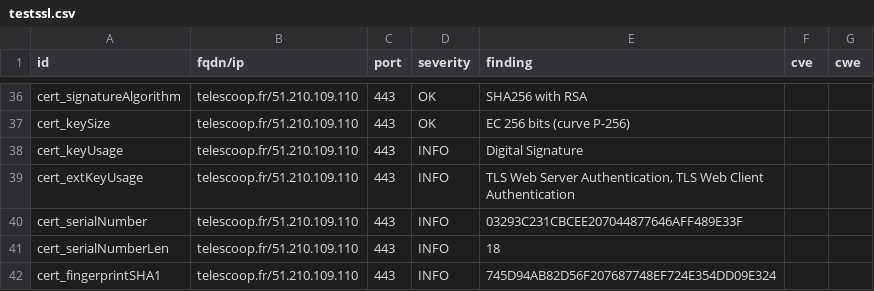
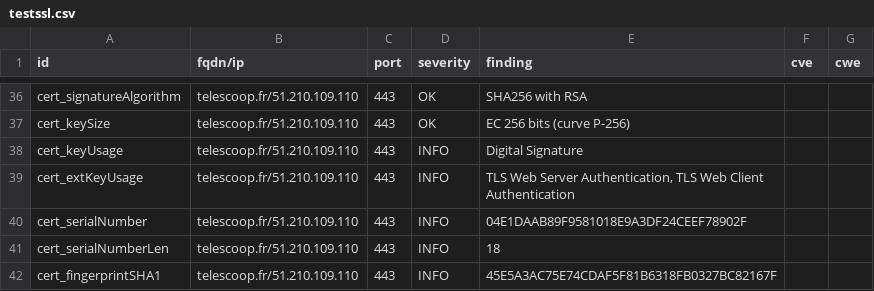
Before and after one commit to Kout95/Dashlord-TC, a CSV file: results/aHR0cHM6Ly90ZWxlc2Nvb3AuZnI=/testssl.csv, drawn as a sheet; only a part is shown, gaps mark what is left out; the diff covers the shown part only.

```diff
--- a/results/aHR0cHM6Ly90ZWxlc2Nvb3AuZnI=/testssl.csv
+++ b/results/aHR0cHM6Ly90ZWxlc2Nvb3AuZnI=/testssl.csv
@@ -39,4 +39,4 @@
 "cert_extKeyUsage","telescoop.fr/51.210.109.110","443","INFO","TLS Web Server Authentication, TLS Web Client Authentication","",""
-"cert_serialNumber","telescoop.fr/51.210.109.110","443","INFO","03293C231CBCEE207044877646AFF489E33F","",""
+"cert_serialNumber","telescoop.fr/51.210.109.110","443","INFO","04E1DAAB89F9581018E9A3DF24CEEF78902F","",""
 "cert_serialNumberLen","telescoop.fr/51.210.109.110","443","INFO","18","",""
-"cert_fingerprintSHA1","telescoop.fr/51.210.109.110","443","INFO","745D94AB82D56F207687748EF724E354DD09E324","",""
+"cert_fingerprintSHA1","telescoop.fr/51.210.109.110","443","INFO","45E5A3AC75E74CDAF5F81B6318FB0327BC82167F","",""
```
Also changed, not shown: 6 edited cells elsewhere in this file, 13 other files.
